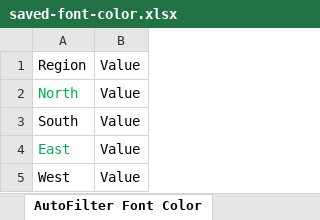
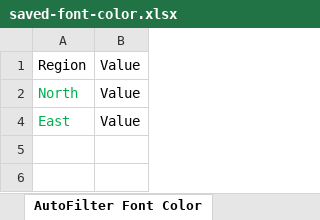
Before and after one commit to tony-xmelon/FreeX, an Excel workbook: docs/parity/evidence/wave192-freex-autofilter-font-color-20260823/saved-font-color.xlsx, sheet AutoFilter Font Color, drawn as a sheet; values as stored, in another font and other column widths than the file's, no borders; the diff names each change by its address in the sheet, - before the commit and + after, or states it on an @@ line.

```diff
--- a/docs/parity/evidence/wave192-freex-autofilter-font-color-20260823/saved-font-color.xlsx (sheet AutoFilter Font Color)
+++ b/docs/parity/evidence/wave192-freex-autofilter-font-color-20260823/saved-font-color.xlsx (sheet AutoFilter Font Color)
@@ row 3 hidden: South | Value @@
@@ row 5 hidden: West | Value @@
```
Also changed, not shown: docs/parity/evidence/wave191-freex-autofilter-color-20260823/fixture-input.xlsx, docs/parity/evidence/wave191-freex-autofilter-color-20260823/saved-color-filter.xlsx, 10 other files.
